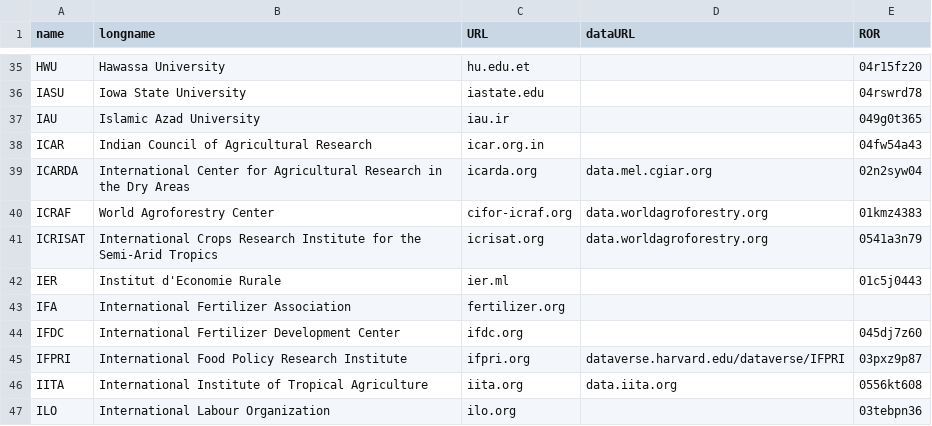
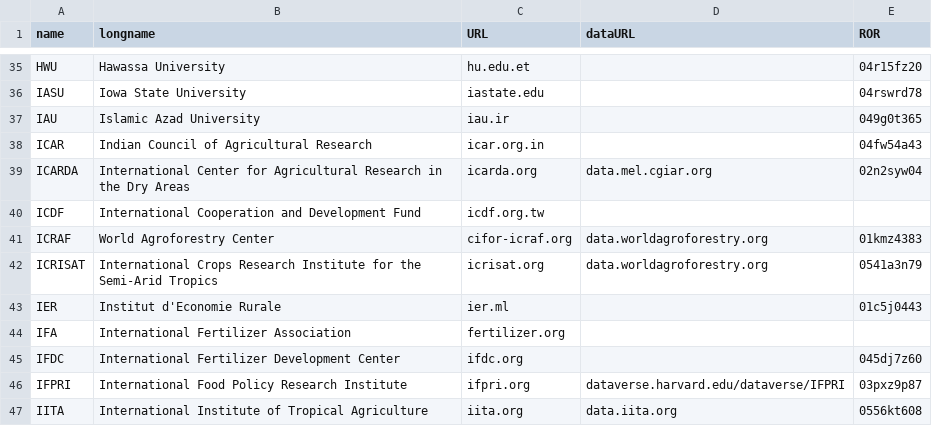
Before and after one commit to controvoc/terminag, a CSV file: values/values_organization.csv, drawn as a sheet; only a part is shown, gaps mark what is left out; the shorter side is filled out with more unchanged rows; the diff names each change by its address in the sheet, - before the commit and + after, or states it on an @@ line.

```diff
--- a/values/values_organization.csv
+++ b/values/values_organization.csv
+row 40: ICDF | International Cooperation and Development Fund | icdf.org.tw
```
